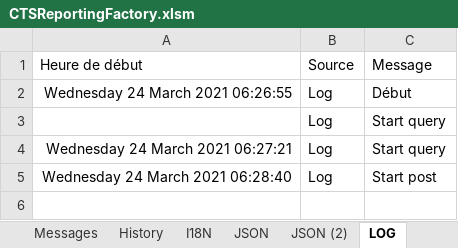
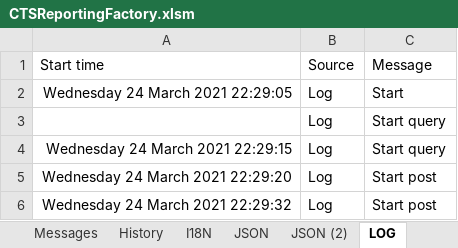
Before and after one commit to CTStation/CTSWeb, an Excel workbook: Client/CTSReportingFactory.xlsm, sheet LOG, drawn as a sheet; values as stored, in another font and other column widths than the file's, no borders; the diff names each change by its address in the sheet, - before the commit and + after, or states it on an @@ line.

```diff
--- a/Client/CTSReportingFactory.xlsm (sheet LOG)
+++ b/Client/CTSReportingFactory.xlsm (sheet LOG)
-A1: Heure de début
+A1: Start time
-A2: Wednesday 24 March 2021 06:26:55
+A2: Wednesday 24 March 2021 22:29:05
-C2: Début
+C2: Start
-A4: Wednesday 24 March 2021 06:27:21
+A4: Wednesday 24 March 2021 22:29:15
-A5: Wednesday 24 March 2021 06:28:40
+A5: Wednesday 24 March 2021 22:29:20
+row 6: Wednesday 24 March 2021 22:29:32 | Log | Start post
```
Also changed, not shown: sheet A - 2000.03, sheet Reporting List, sheet Messages, sheet CACHE, sheet Planning, sheet I18N, other sheet tabs, formulas that keep their value, hidden cells, charts or pictures, 1 other file.
